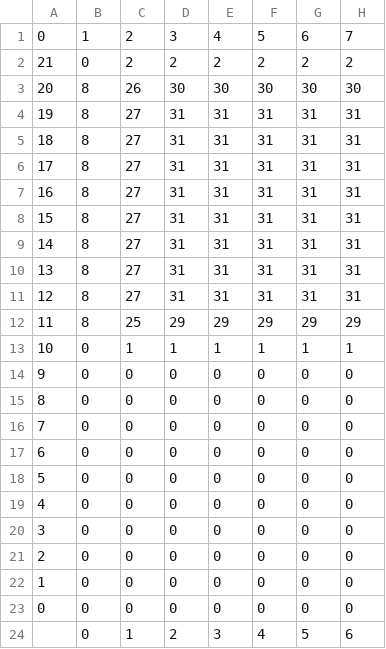
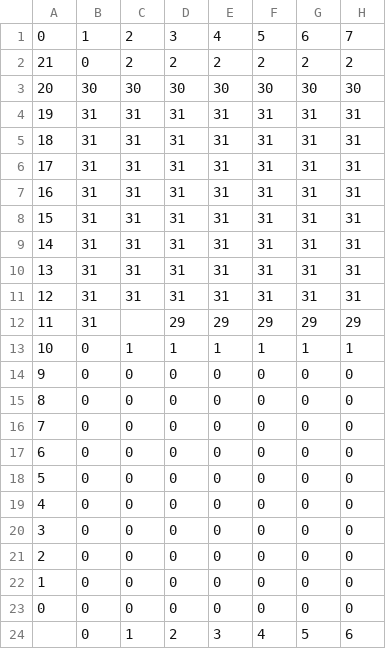
Before and after one commit to jp90/srcParallel, a CSV file: stufe_geometrie.csv, drawn as a sheet; only a part is shown; the diff names each change by its address in the sheet, - before the commit and + after, or states it on an @@ line.

```diff
--- a/stufe_geometrie.csv
+++ b/stufe_geometrie.csv
-B3: 8
+B3: 30
-C3: 26
+C3: 30
-B4:B12: 8
+B4:B12: 31
-C4:C11: 27
+C4:C11: 31
-C12: 25
+C12: (empty)
```
Also changed, not shown: 4 other files.
